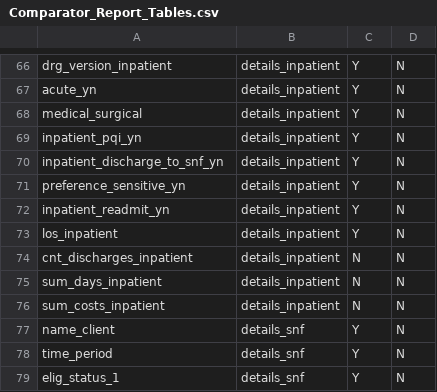
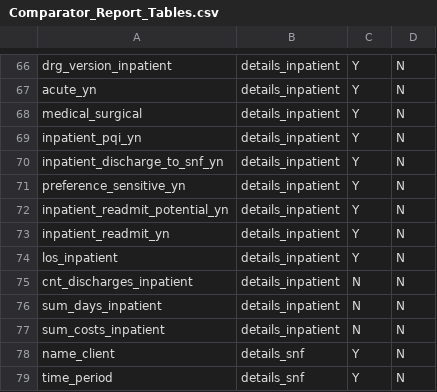
Before and after one commit to Milliman-PRM/comparator-report-legacy, a CSV file: Post005_Datamarts/Comparator_Report/Comparator_Report_Tables.csv, drawn as a sheet; only a part is shown, gaps mark what is left out; the shorter side is filled out with more unchanged rows; the diff names each change by its address in the sheet, - before the commit and + after, or states it on an @@ line.

```diff
--- a/Post005_Datamarts/Comparator_Report/Comparator_Report_Tables.csv
+++ b/Post005_Datamarts/Comparator_Report/Comparator_Report_Tables.csv
+row 72: inpatient_readmit_potential_yn | details_inpatient | Y | N
```
Also changed, not shown: Post005_Datamarts/Comparator_Report/Comparator_Report_Fields.csv, 1 other file.
